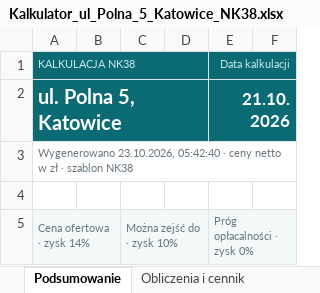
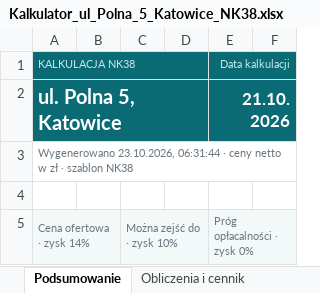
Before and after one commit to stan719/adobeee1, an Excel workbook: kalkulator-nk38/przyklady/Kalkulator_ul_Polna_5_Katowice_NK38.xlsx, sheet Podsumowanie, drawn as a sheet; only a part is shown; values as stored, in another font and other column widths than the file's, no borders; the diff names each change by its address in the sheet, - before the commit and + after, or states it on an @@ line.

```diff
--- a/kalkulator-nk38/przyklady/Kalkulator_ul_Polna_5_Katowice_NK38.xlsx (sheet Podsumowanie)
+++ b/kalkulator-nk38/przyklady/Kalkulator_ul_Polna_5_Katowice_NK38.xlsx (sheet Podsumowanie)
-A3: Wygenerowano 23.10.2026, 05:42:40 · ceny…
+A3: Wygenerowano 23.10.2026, 06:31:44 · ceny…
```
Also changed, not shown: kalkulator-nk38/przyklady/Kalkulator_ul_Kwiatowa_24_Piastow_NKPXLH.xlsx, kalkulator-nk38/przyklady/Kalkulator_ul_Lesna_5_Wroclaw_NK41.xlsx, 19 other files.
